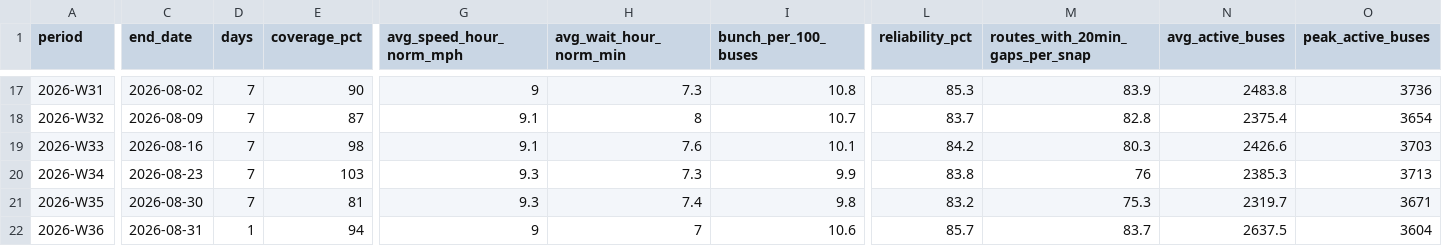
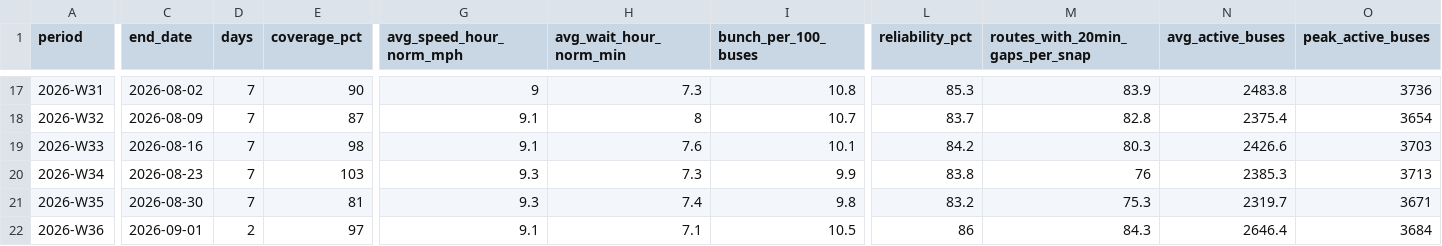
Before and after one commit to joshgreenman1973/experiments, a CSV file: nyc-bus-tracker/data/downloads/weekly-system.csv, drawn as a sheet; only a part is shown, gaps mark what is left out; the diff names each change by its address in the sheet, - before the commit and + after, or states it on an @@ line.

```diff
--- a/nyc-bus-tracker/data/downloads/weekly-system.csv
+++ b/nyc-bus-tracker/data/downloads/weekly-system.csv
-C22 (end_date): 2026-08-31
+C22 (end_date): 2026-09-01
-D22 (days): 1
+D22 (days): 2
-E22 (coverage_pct): 94
+E22 (coverage_pct): 97
-G22 (avg_speed_hour_norm_mph): 9
+G22 (avg_speed_hour_norm_mph): 9.1
-H22 (avg_wait_hour_norm_min): 7
+H22 (avg_wait_hour_norm_min): 7.1
-I22 (bunch_per_100_buses): 10.6
+I22 (bunch_per_100_buses): 10.5
-L22 (reliability_pct): 85.7
+L22 (reliability_pct): 86
-M22 (routes_with_20min_gaps_per_snap): 83.7
+M22 (routes_with_20min_gaps_per_snap): 84.3
-N22 (avg_active_buses): 2637.5
+N22 (avg_active_buses): 2646.4
-O22 (peak_active_buses): 3604
+O22 (peak_active_buses): 3684
```
Also changed, not shown: nyc-bus-tracker/data/downloads/weekly-borough.csv, nyc-bus-tracker/data/downloads/weekly-routes.csv, 6 other files.
